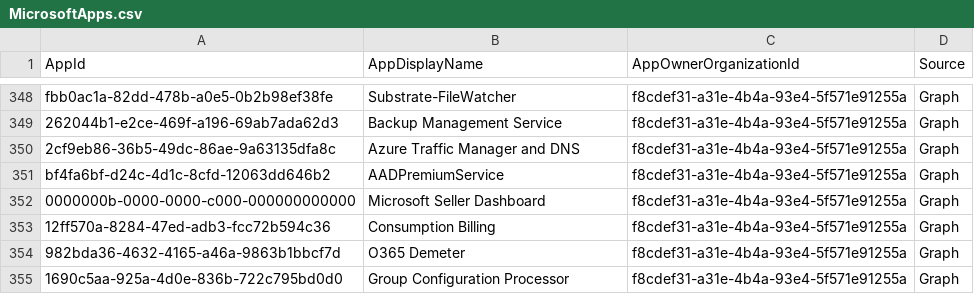
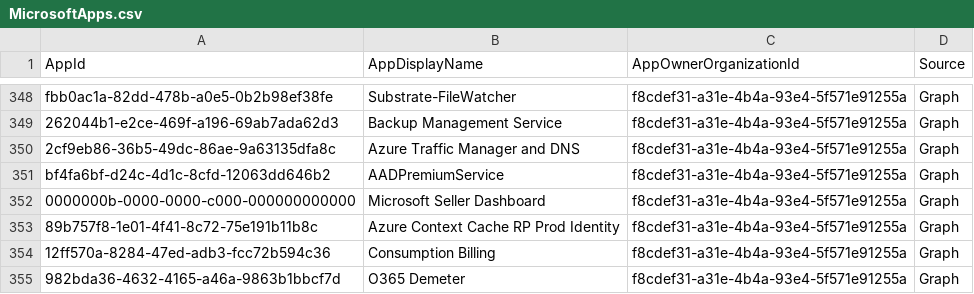
Before and after one commit to merill/microsoft-info, a CSV file: _info/MicrosoftApps.csv, drawn as a sheet; only a part is shown, gaps mark what is left out; the shorter side is filled out with more unchanged rows; the diff names each change by its address in the sheet, - before the commit and + after, or states it on an @@ line.

```diff
--- a/_info/MicrosoftApps.csv
+++ b/_info/MicrosoftApps.csv
+row 353: 89b757f8-1e01-4f41-8c72-75e191b11b8c | Azure Context Cache RP Prod Identity | f8cdef31-a31e-4b4a-93e4-5f571e91255a | Graph
```
Also changed, not shown: _info/MicrosoftApps.debug.csv, 1 other file.
